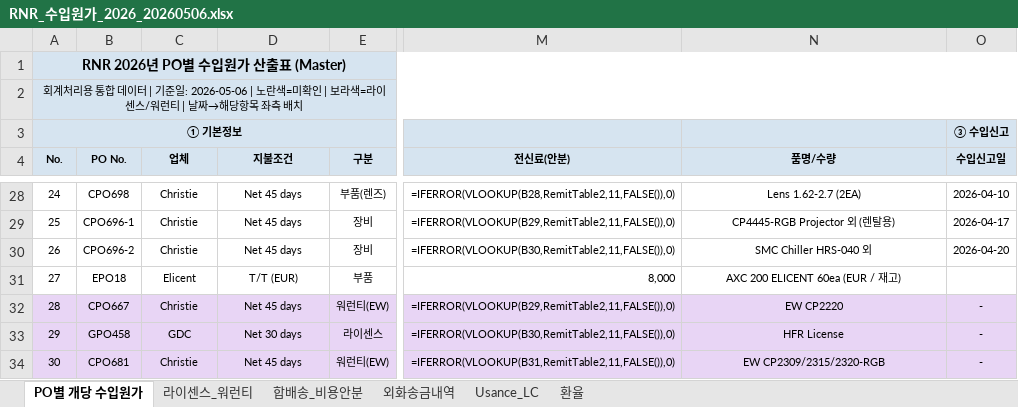
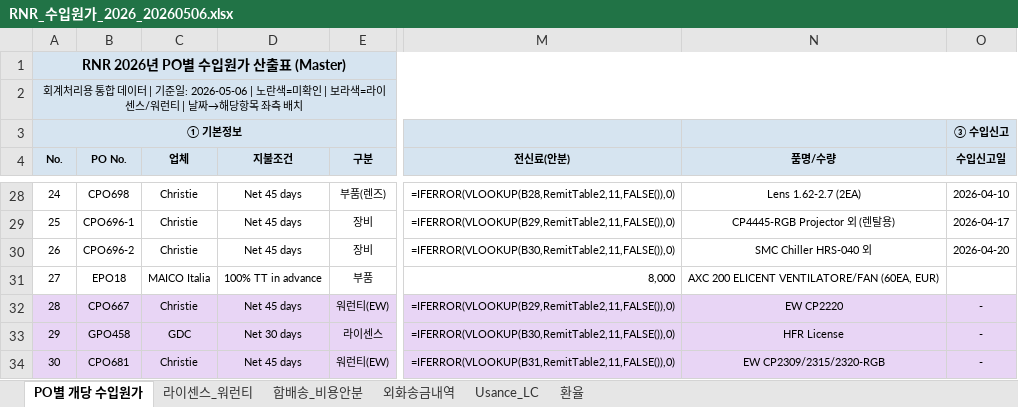
Before and after one commit to rnrfin/rnr-importcost, an Excel workbook: RNR_수입원가_2026_20260506.xlsx, sheet PO별 개당 수입원가, drawn as a sheet; only a part is shown, gaps mark what is left out; values as stored, in another font and other column widths than the file's, no borders; formulas without a stored value are shown as written; the diff names each change by its address in the sheet, - before the commit and + after, or states it on an @@ line.

Commit message:
EPO18 vendor 정정: Elicent → MAICO Italia (PROFORMA 근거)

```diff
--- a/RNR_수입원가_2026_20260506.xlsx (sheet PO별 개당 수입원가)
+++ b/RNR_수입원가_2026_20260506.xlsx (sheet PO별 개당 수입원가)
-C31 (업체): Elicent
+C31 (업체): MAICO Italia
-D31 (지불조건): T/T (EUR)
+D31 (지불조건): 100% TT in advance
-N31 (품명/수량): AXC 200 ELICENT 60ea (EUR / 재고)
+N31 (품명/수량): AXC 200 ELICENT VENTILATORE/FAN (60EA, EUR)
```
Also changed, not shown: sheet 외화송금내역.
